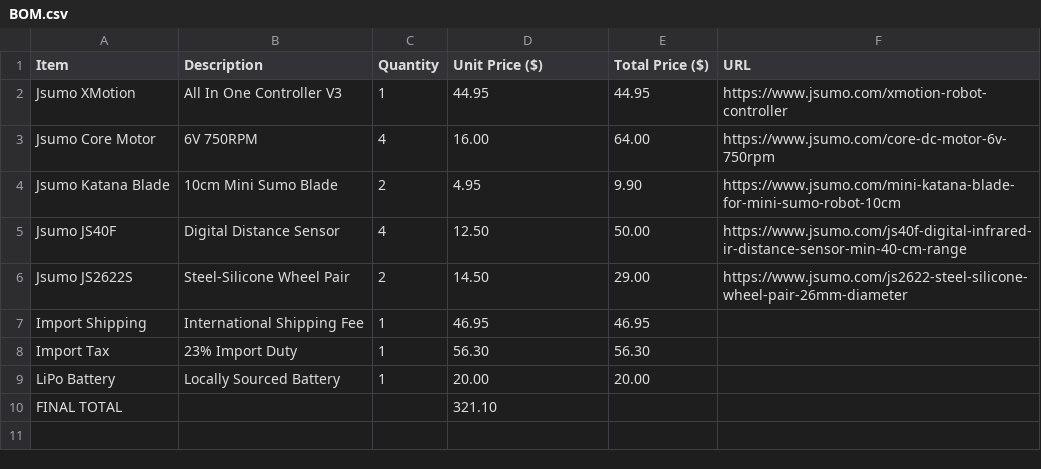
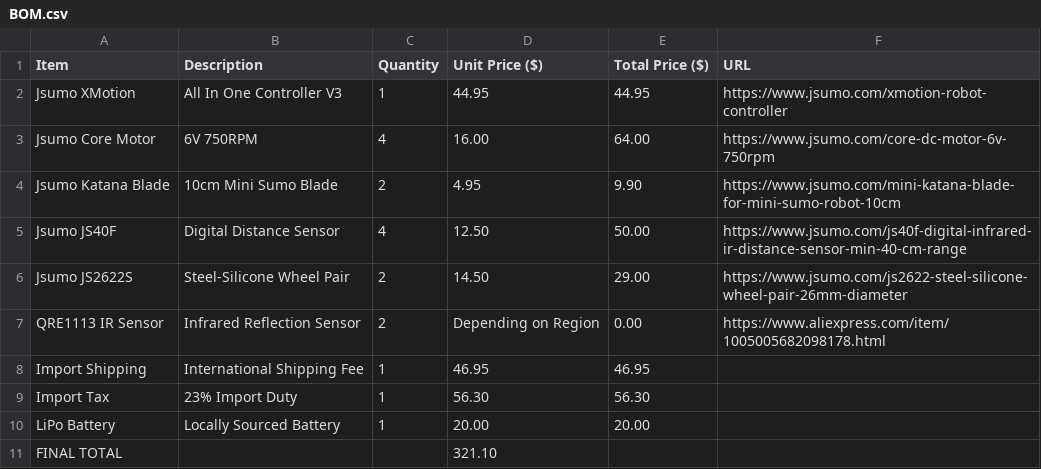
Before and after one commit to AryMinecraft1000/4x4-Mini-Sumo, a CSV file: BOM.csv, drawn as a sheet.

Commit message:
Add QRE1113 IR Sensor to BOM and update total

```diff
--- a/BOM.csv
+++ b/BOM.csv
@@ -6,2 +6,3 @@ Jsumo JS40F,Digital Distance Sensor,4,12.50,50.00,https://www.jsumo.com/js40f-di
 Jsumo JS2622S,Steel-Silicone Wheel Pair,2,14.50,29.00,https://www.jsumo.com/js2622-steel-silicone-wheel-pair-26mm-diameter
+QRE1113 IR Sensor,Infrared Reflection Sensor,2,Depending on Region,0.00,https://www.aliexpress.com/item/1005005682098178.html
 Import Shipping,International Shipping Fee,1,46.95,46.95,
```
